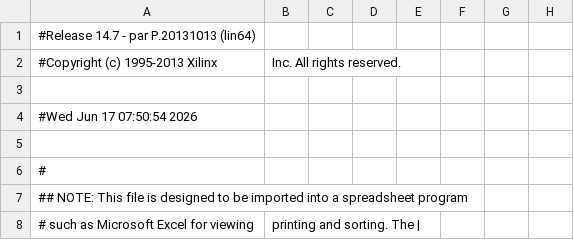
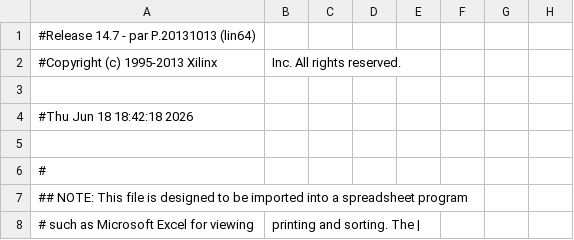
Before and after one commit to wilco2009/SD81-Booster, a CSV file: FPGA/SD81V2.1000/SD81_pad.csv, drawn as a sheet; only a part is shown; the diff names each change by its address in the sheet, - before the commit and + after, or states it on an @@ line.

```diff
--- a/FPGA/SD81V2.1000/SD81_pad.csv
+++ b/FPGA/SD81V2.1000/SD81_pad.csv
-A4: #Wed Jun 17 07:50:54 2026
+A4: #Thu Jun 18 18:42:18 2026
```
Also changed, not shown: 14 other files.
